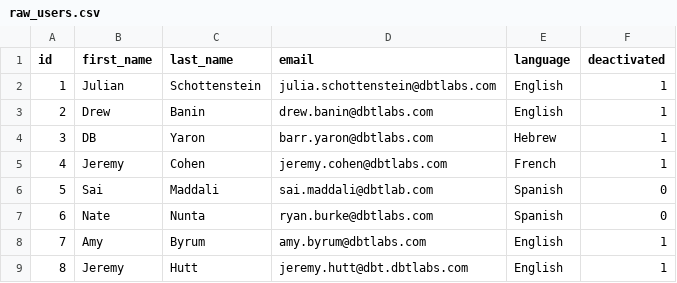
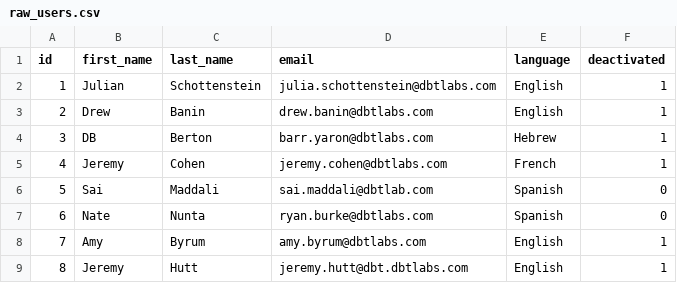
Before and after one commit to schottj/yukon, a CSV file: data/raw_users.csv, drawn as a sheet.

Commit message:
Update raw_users.csv

```diff
--- a/data/raw_users.csv
+++ b/data/raw_users.csv
@@ -3,3 +3,3 @@ id,first_name,last_name,email,language,deactivated
 2,Drew,Banin,drew.banin@dbtlabs.com,English,1
-3,DB,Yaron,barr.yaron@dbtlabs.com,Hebrew,1
+3,DB,Berton,barr.yaron@dbtlabs.com,Hebrew,1
 4,Jeremy,Cohen,jeremy.cohen@dbtlabs.com,French,1
```
